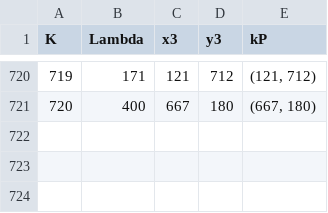
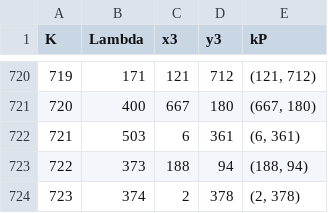
Before and after one commit to datluu-dev/nmattt-ECC, a CSV file: out.csv, drawn as a sheet; only a part is shown, gaps mark what is left out.

```diff
--- a/out.csv
+++ b/out.csv
@@ -721 +721,4 @@ K,Lambda,x3,y3,kP
 720,400,667,180,"(667, 180)"
+721,503,6,361,"(6, 361)"
+722,373,188,94,"(188, 94)"
+723,374,2,378,"(2, 378)"
```
Also changed, not shown: 1 other file.
